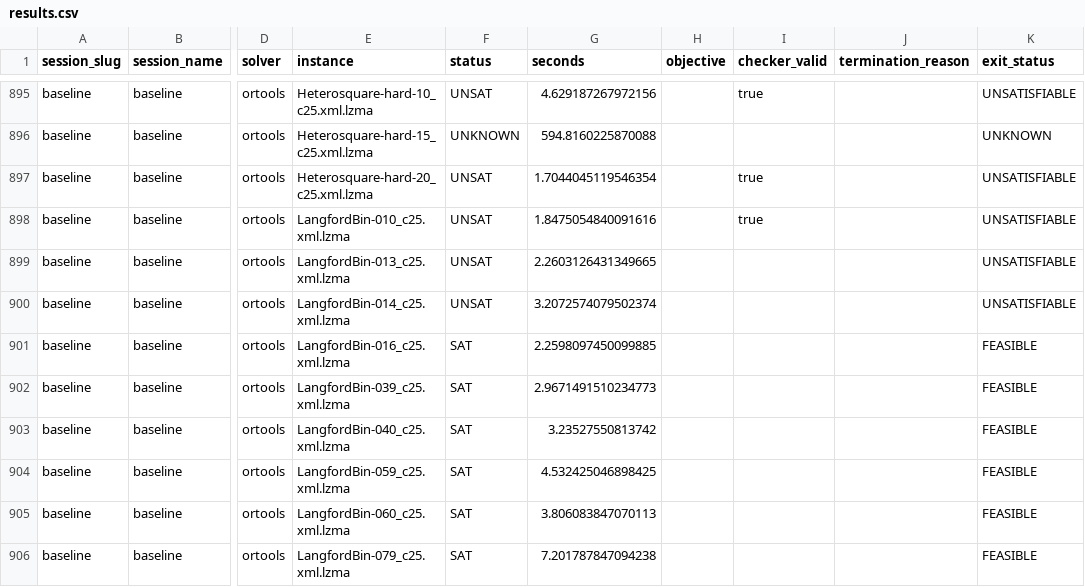
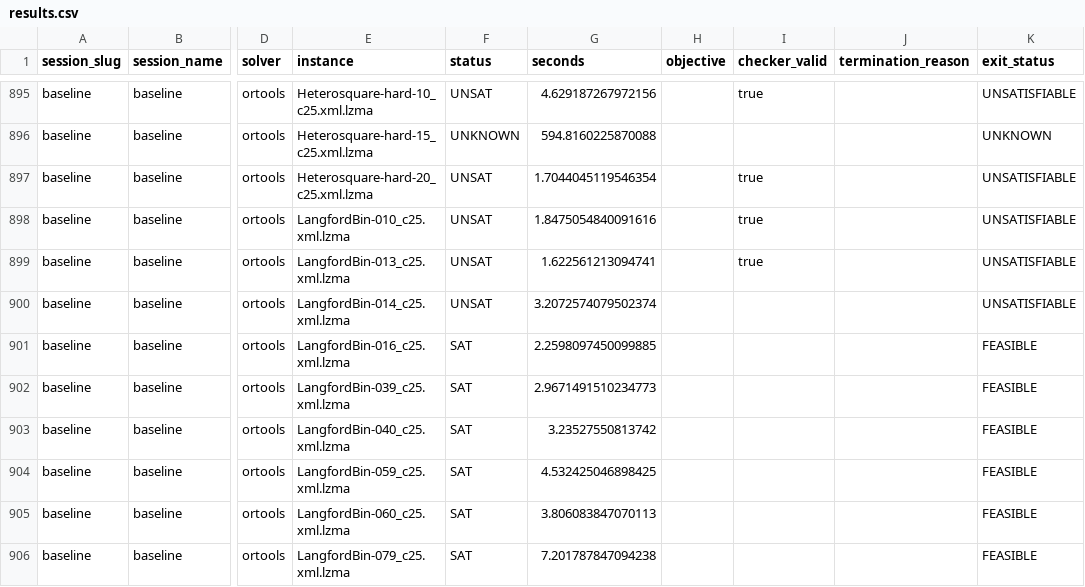
Before and after one commit to ThomSerg/CPMpy-XCSP26-Benchmarks, a CSV file: src/data/results.csv, drawn as a sheet; only a part is shown, gaps mark what is left out; the diff names each change by its address in the sheet, - before the commit and + after, or states it on an @@ line.

```diff
--- a/src/data/results.csv
+++ b/src/data/results.csv
-G899 (seconds): 2.2603126431349665
+G899 (seconds): 1.622561213094741
-I899 (checker_valid): (empty)
+I899 (checker_valid): true
```
Also changed, not shown: src/data/sessions.csv, src/data/solver_summary.csv, 5 other files.
